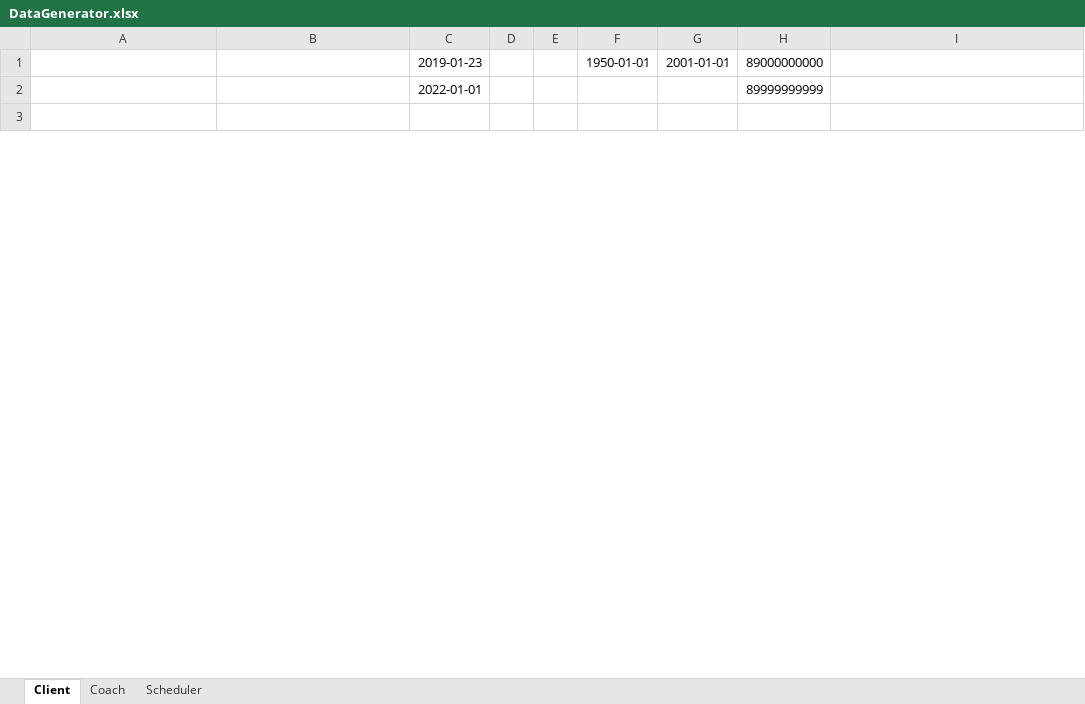
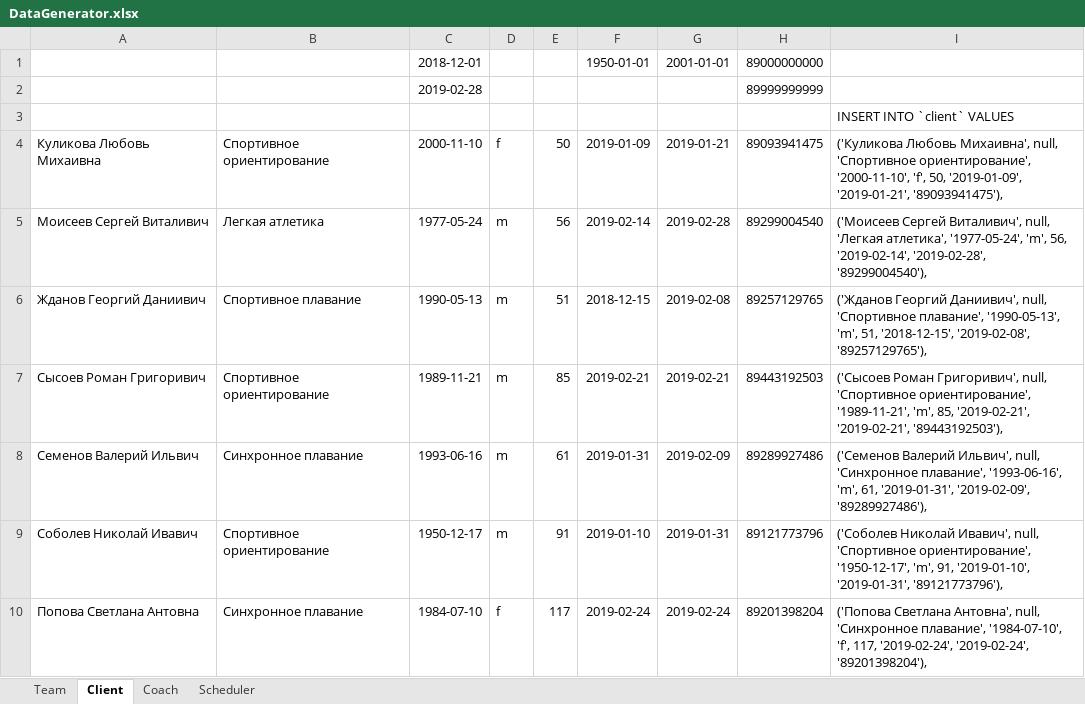
Before and after one commit to AsciiShell/hse_db_course, an Excel workbook: DataGenerator.xlsx, sheet Client, drawn as a sheet; only a part is shown; the shorter side is filled out with more unchanged rows; values as stored, in another font and other column widths than the file's, no borders; the diff covers the shown part only; the diff names each change by its address in the sheet, - before the commit and + after, or states it on an @@ line.

```diff
--- a/DataGenerator.xlsx (sheet Client)
+++ b/DataGenerator.xlsx (sheet Client)
+sheet tab: Team
-C1: 2019-01-23
+C1: 2018-12-01
-C2: 2022-01-01
+C2: 2019-02-28
+row 3:  |  |  |  |  |  |  |  | INSERT INTO `client` VALUES
+row 4: Куликова Любовь Михаивна | Спортивное ориентирование | 2000-11-10 | f | 50 | 2019-01-09 | 2019-01-21 | 89093941475 | ('Куликова Любовь Михаивна', null, 'Спортивное ориентирование', '2000-11-10', 'f', 50, '2019-01-09', '2019-01-21', '89093941475'),
+row 5: Моисеев Сергей Виталивич | Легкая атлетика | 1977-05-24 | m | 56 | 2019-02-14 | 2019-02-28 | 89299004540 | ('Моисеев Сергей Виталивич', null, 'Легкая атлетика', '1977-05-24', 'm', 56, '2019-02-14', '2019-02-28', '89299004540'),
+row 6: Жданов Георгий Даниивич | Спортивное плавание | 1990-05-13 | m | 51 | 2018-12-15 | 2019-02-08 | 89257129765 | ('Жданов Георгий Даниивич', null, 'Спортивное плавание', '1990-05-13', 'm', 51, '2018-12-15', '2019-02-08', '89257129765'),
+row 7: Сысоев Роман Григоривич | Спортивное ориентирование | 1989-11-21 | m | 85 | 2019-02-21 | 2019-02-21 | 89443192503 | ('Сысоев Роман Григоривич', null, 'Спортивное ориентирование', '1989-11-21', 'm', 85, '2019-02-21', '2019-02-21', '89443192503'),
+row 8: Семенов Валерий Ильвич | Синхронное плавание | 1993-06-16 | m | 61 | 2019-01-31 | 2019-02-09 | 89289927486 | ('Семенов Валерий Ильвич', null, 'Синхронное плавание', '1993-06-16', 'm', 61, '2019-01-31', '2019-02-09', '89289927486'),
+row 9: Соболев Николай Ивавич | Спортивное ориентирование | 1950-12-17 | m | 91 | 2019-01-10 | 2019-01-31 | 89121773796 | ('Соболев Николай Ивавич', null, 'Спортивное ориентирование', '1950-12-17', 'm', 91, '2019-01-10', '2019-01-31', '89121773796'),
+row 10: Попова Светлана Антовна | Синхронное плавание | 1984-07-10 | f | 117 | 2019-02-24 | 2019-02-24 | 89201398204 | ('Попова Светлана Антовна', null, 'Синхронное плавание', '1984-07-10', 'f', 117, '2019-02-24', '2019-02-24', '89201398204'),
```
Also changed, not shown: 54 added rows and 60 removed rows elsewhere in this sheet, sheet Scheduler, sheet Coach, 6 other files.
